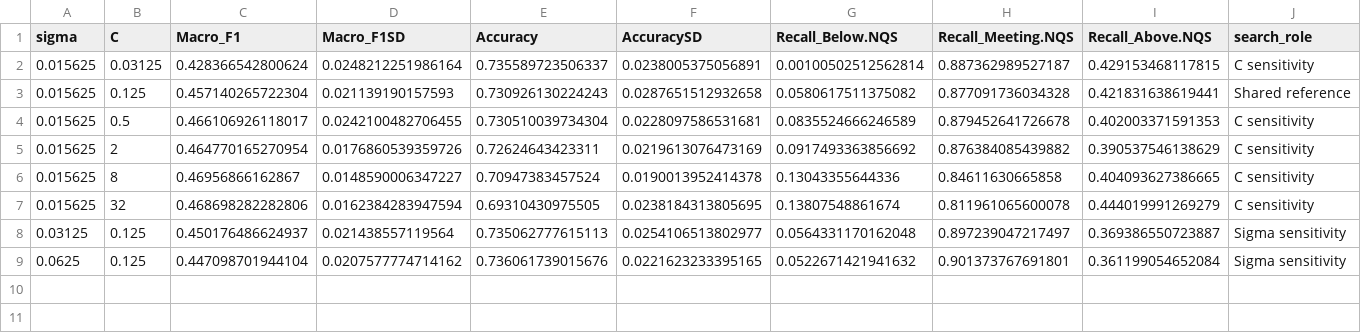
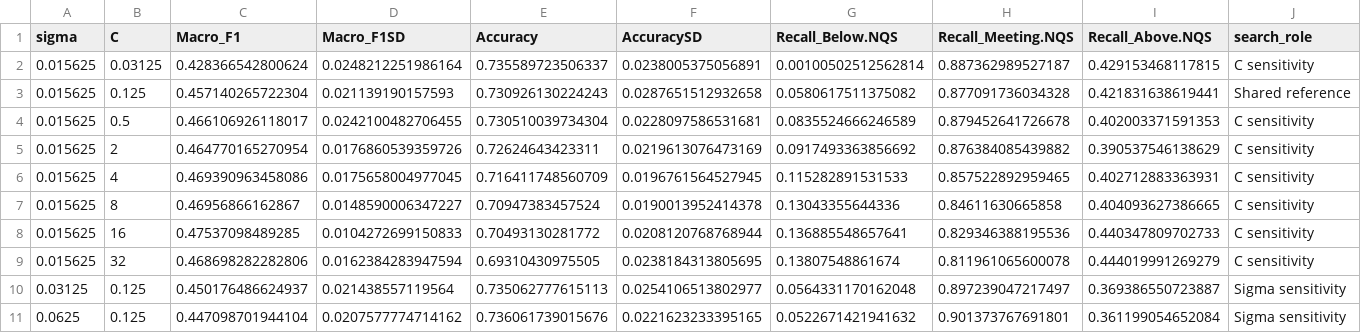
Before and after one commit to Frank2Shao/STAT5003-Group2, a CSV file: outputs/models/svm/svm_rbf_targeted_tuning_results.csv, drawn as a sheet.

Commit message:
Refine RBF SVM cost tuning

```diff
--- a/outputs/models/svm/svm_rbf_targeted_tuning_results.csv
+++ b/outputs/models/svm/svm_rbf_targeted_tuning_results.csv
@@ -5,3 +5,5 @@
 0.015625,2,0.464770165270954,0.0176860539359726,0.72624643423311,0.0219613076473169,0.0917493363856692,0.876384085439882,0.390537546138629,"C sensitivity"
+0.015625,4,0.469390963458086,0.0175658004977045,0.716411748560709,0.0196761564527945,0.115282891531533,0.857522892959465,0.402712883363931,"C sensitivity"
 0.015625,8,0.46956866162867,0.0148590006347227,0.70947383457524,0.0190013952414378,0.13043355644336,0.84611630665858,0.404093627386665,"C sensitivity"
+0.015625,16,0.47537098489285,0.0104272699150833,0.70493130281772,0.0208120768768944,0.136885548657641,0.829346388195536,0.440347809702733,"C sensitivity"
 0.015625,32,0.468698282282806,0.0162384283947594,0.69310430975505,0.0238184313805695,0.13807548861674,0.811961065600078,0.444019991269279,"C sensitivity"
```
Also changed, not shown: outputs/models/svm/svm_kernel_model_comparison.csv, outputs/models/svm/svm_rbf_best_parameters.csv, 9 other files.
